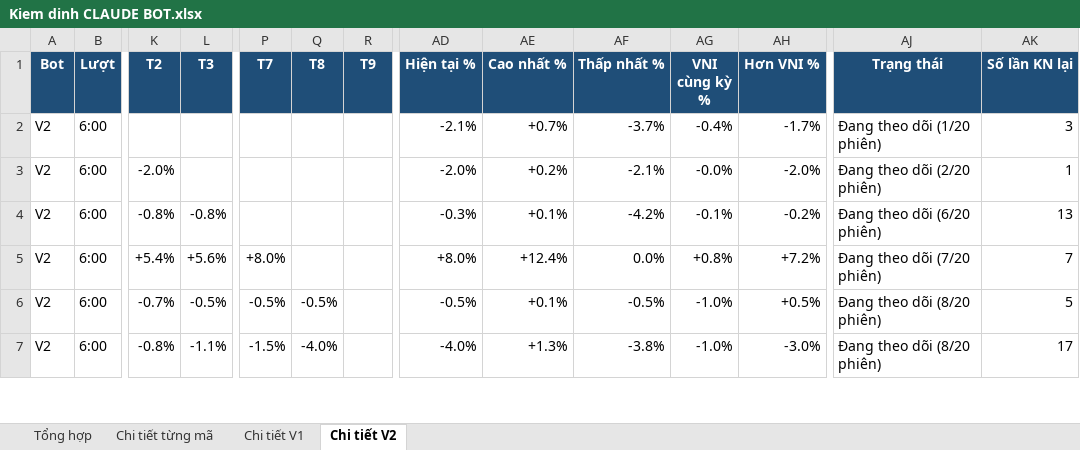
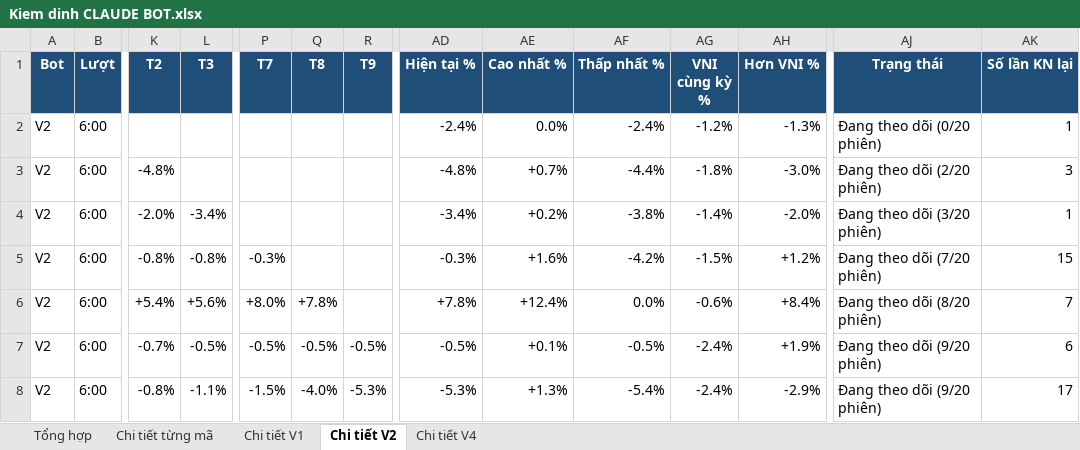
Before and after one commit to karenmanucian1-commits/Top-5-Co-Phieu-Hang-Ngay-Claude, an Excel workbook: data/reports/Kiem dinh CLAUDE BOT.xlsx, sheet Chi tiết V2, drawn as a sheet; only a part is shown, gaps mark what is left out; values as stored, in another font and other column widths than the file's, no borders; conditional formats not drawn; addresses are those after the commit; rows hold the shown columns only; the diff covers the shown part only; the diff names each change by its address in the sheet, - before the commit and + after, or states it on an @@ line.

```diff
--- a/data/reports/Kiem dinh CLAUDE BOT.xlsx (sheet Chi tiết V2)
+++ b/data/reports/Kiem dinh CLAUDE BOT.xlsx (sheet Chi tiết V2)
+sheet tab: Chi tiết V4
+row 2: V2 | 6:00 |  |  |  |  |  | -2.4% | 0.0% | -2.4% | -1.2% | -1.3% | Đang theo dõi (0/20 phiên) | 1
-K3 (T2): (empty)
+K3 (T2): -4.8%
-AD3 (Hiện tại %): -2.1%
+AD3 (Hiện tại %): -4.8%
-AF3 (Thấp nhất %): -3.7%
+AF3 (Thấp nhất %): -4.4%
-AG3 (VNI cùng kỳ %): -0.4%
+AG3 (VNI cùng kỳ %): -1.8%
-AH3 (Hơn VNI %): -1.7%
+AH3 (Hơn VNI %): -3.0%
-AJ3 (Trạng thái): Đang theo dõi (1/20 phiên)
+AJ3 (Trạng thái): Đang theo dõi (2/20 phiên)
-L4 (T3): (empty)
+L4 (T3): -3.4%
-AD4 (Hiện tại %): -2.0%
+AD4 (Hiện tại %): -3.4%
-AF4 (Thấp nhất %): -2.1%
+AF4 (Thấp nhất %): -3.8%
-AG4 (VNI cùng kỳ %): -0.0%
+AG4 (VNI cùng kỳ %): -1.4%
-AJ4 (Trạng thái): Đang theo dõi (2/20 phiên)
+AJ4 (Trạng thái): Đang theo dõi (3/20 phiên)
-P5 (T7): (empty)
+P5 (T7): -0.3%
-AE5 (Cao nhất %): +0.1%
+AE5 (Cao nhất %): +1.6%
-AG5 (VNI cùng kỳ %): -0.1%
+AG5 (VNI cùng kỳ %): -1.5%
-AH5 (Hơn VNI %): -0.2%
+AH5 (Hơn VNI %): +1.2%
-AJ5 (Trạng thái): Đang theo dõi (6/20 phiên)
+AJ5 (Trạng thái): Đang theo dõi (7/20 phiên)
-AK5 (Số lần KN lại): 13
+AK5 (Số lần KN lại): 15
-Q6 (T8): (empty)
+Q6 (T8): +7.8%
-AD6 (Hiện tại %): +8.0%
+AD6 (Hiện tại %): +7.8%
-AG6 (VNI cùng kỳ %): +0.8%
+AG6 (VNI cùng kỳ %): -0.6%
-AH6 (Hơn VNI %): +7.2%
+AH6 (Hơn VNI %): +8.4%
-AJ6 (Trạng thái): Đang theo dõi (7/20 phiên)
+AJ6 (Trạng thái): Đang theo dõi (8/20 phiên)
-R7 (T9): (empty)
+R7 (T9): -0.5%
-AG7:AG8 (VNI cùng kỳ %): -1.0%
+AG7:AG8 (VNI cùng kỳ %): -2.4%
-AH7 (Hơn VNI %): +0.5%
+AH7 (Hơn VNI %): +1.9%
-AJ7:AJ8 (Trạng thái): Đang theo dõi (8/20 phiên)
+AJ7:AJ8 (Trạng thái): Đang theo dõi (9/20 phiên)
-AK7 (Số lần KN lại): 5
+AK7 (Số lần KN lại): 6
-R8 (T9): (empty)
+R8 (T9): -5.3%
-AD8 (Hiện tại %): -4.0%
+AD8 (Hiện tại %): -5.3%
-AF8 (Thấp nhất %): -3.8%
+AF8 (Thấp nhất %): -5.4%
-AH8 (Hơn VNI %): -3.0%
+AH8 (Hơn VNI %): -2.9%
```
Also changed, not shown: 97 edited cells elsewhere in this sheet, sheet Chi tiết từng mã, sheet Chi tiết V1, sheet Tổng hợp, 2 other files.
